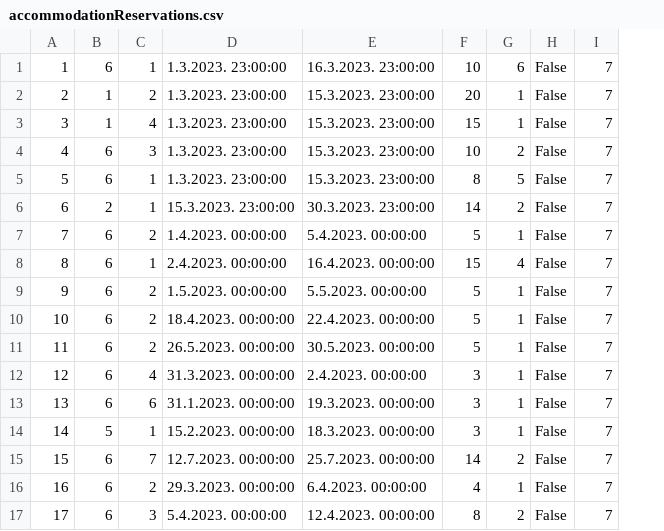
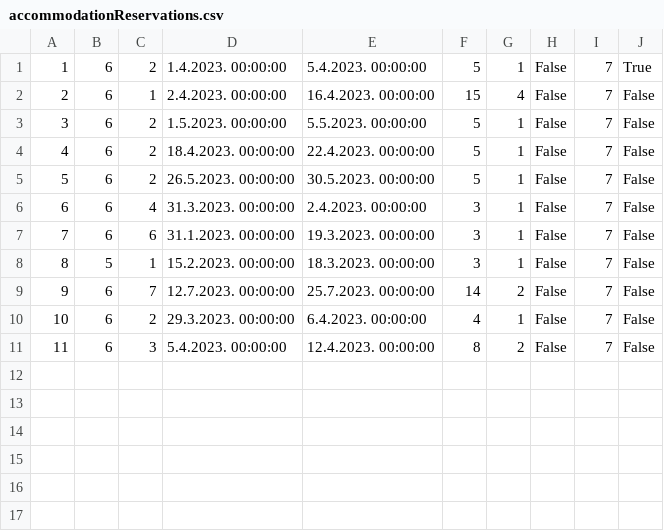
Before and after one commit to mil184/SIMS-tim-B, a CSV file: SIMS-Initial-Project-main/InitialProject/InitialProject/Resources/Data/accommodationReservations.csv, drawn as a sheet; removed rows and columns are numbered as before the commit, all else as after; the diff names each change by its address in the sheet, - before the commit and + after, or states it on an @@ line.

```diff
--- a/SIMS-Initial-Project-main/InitialProject/InitialProject/Resources/Data/accommodationReservations.csv
+++ b/SIMS-Initial-Project-main/InitialProject/InitialProject/Resources/Data/accommodationReservations.csv
+column J, rows 1-11: True | False | False | False | False | False | False | False | False | False | False
-row 1: 1 | 6 | 1 | 1.3.2023. 23:00:00 | 16.3.2023. 23:00:00 | 10 | 6 | False | 7
-row 2: 2 | 1 | 2 | 1.3.2023. 23:00:00 | 15.3.2023. 23:00:00 | 20 | 1 | False | 7
-row 3: 3 | 1 | 4 | 1.3.2023. 23:00:00 | 15.3.2023. 23:00:00 | 15 | 1 | False | 7
-row 4: 4 | 6 | 3 | 1.3.2023. 23:00:00 | 15.3.2023. 23:00:00 | 10 | 2 | False | 7
-row 5: 5 | 6 | 1 | 1.3.2023. 23:00:00 | 15.3.2023. 23:00:00 | 8 | 5 | False | 7
-row 6: 6 | 2 | 1 | 15.3.2023. 23:00:00 | 30.3.2023. 23:00:00 | 14 | 2 | False | 7
@@ column A renumbered from row 1 down @@
```
Also changed, not shown: SIMS-Initial-Project-main/InitialProject/InitialProject/Resources/Data/images.csv, 7 other files.
